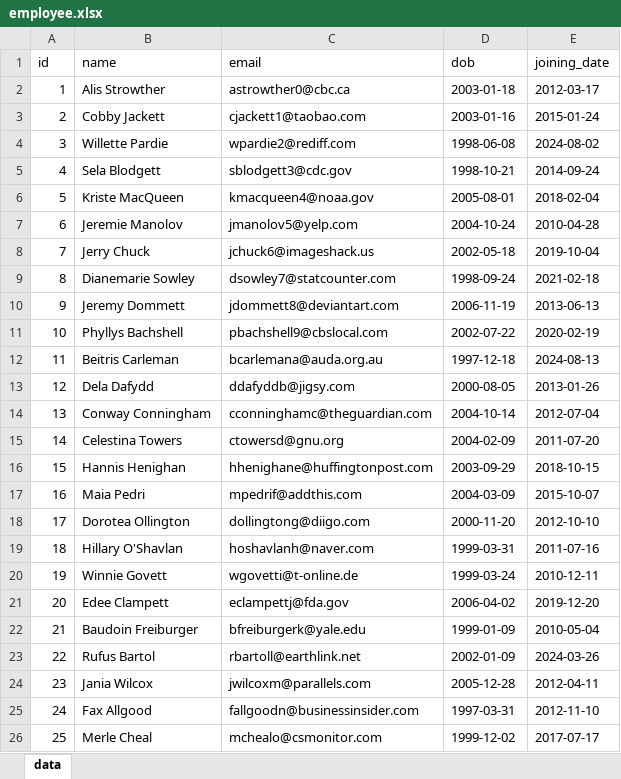
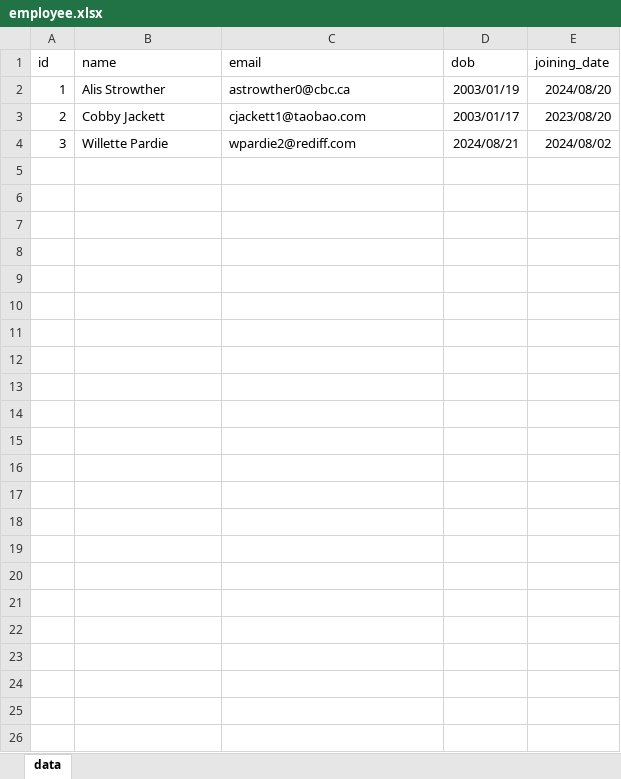
Before and after one commit to patoliyabhi7/BdayFestivalWishes, an Excel workbook: employee.xlsx, sheet data, drawn as a sheet; values as stored, in another font and other column widths than the file's, no borders; the diff names each change by its address in the sheet, - before the commit and + after, or states it on an @@ line.

Commit message:
some date format changes

```diff
--- a/employee.xlsx (sheet data)
+++ b/employee.xlsx (sheet data)
-D2 (dob): 2003-01-18
+D2 (dob): 2003/01/19
-E2 (joining_date): 2012-03-17
+E2 (joining_date): 2024/08/20
-D3 (dob): 2003-01-16
+D3 (dob): 2003/01/17
-E3 (joining_date): 2015-01-24
+E3 (joining_date): 2023/08/20
-D4 (dob): 1998-06-08
+D4 (dob): 2024/08/21
-E4 (joining_date): 2024-08-02
+E4 (joining_date): 2024/08/02
-row 5: 4 | Sela Blodgett | sblodgett3@cdc.gov | 1998-10-21 | 2014-09-24
-row 6: 5 | Kriste MacQueen | kmacqueen4@noaa.gov | 2005-08-01 | 2018-02-04
-row 7: 6 | Jeremie Manolov | jmanolov5@yelp.com | 2004-10-24 | 2010-04-28
-row 8: 7 | Jerry Chuck | jchuck6@imageshack.us | 2002-05-18 | 2019-10-04
-row 9: 8 | Dianemarie Sowley | dsowley7@statcounter.com | 1998-09-24 | 2021-02-18
-row 10: 9 | Jeremy Dommett | jdommett8@deviantart.com | 2006-11-19 | 2013-06-13
-row 11: 10 | Phyllys Bachshell | pbachshell9@cbslocal.com | 2002-07-22 | 2020-02-19
-row 12: 11 | Beitris Carleman | bcarlemana@auda.org.au | 1997-12-18 | 2024-08-13
-row 13: 12 | Dela Dafydd | ddafyddb@jigsy.com | 2000-08-05 | 2013-01-26
-row 14: 13 | Conway Conningham | cconninghamc@theguardian.com | 2004-10-14 | 2012-07-04
-row 15: 14 | Celestina Towers | ctowersd@gnu.org | 2004-02-09 | 2011-07-20
-row 16: 15 | Hannis Henighan | hhenighane@huffingtonpost.com | 2003-09-29 | 2018-10-15
-row 17: 16 | Maia Pedri | mpedrif@addthis.com | 2004-03-09 | 2015-10-07
-row 18: 17 | Dorotea Ollington | dollingtong@diigo.com | 2000-11-20 | 2012-10-10
-row 19: 18 | Hillary O'Shavlan | hoshavlanh@naver.com | 1999-03-31 | 2011-07-16
-row 20: 19 | Winnie Govett | wgovetti@t-online.de | 1999-03-24 | 2010-12-11
-row 21: 20 | Edee Clampett | eclampettj@fda.gov | 2006-04-02 | 2019-12-20
-row 22: 21 | Baudoin Freiburger | bfreiburgerk@yale.edu | 1999-01-09 | 2010-05-04
-row 23: 22 | Rufus Bartol | rbartoll@earthlink.net | 2002-01-09 | 2024-03-26
-row 24: 23 | Jania Wilcox | jwilcoxm@parallels.com | 2005-12-28 | 2012-04-11
-row 25: 24 | Fax Allgood | fallgoodn@businessinsider.com | 1997-03-31 | 2012-11-10
-row 26: 25 | Merle Cheal | mchealo@csmonitor.com | 1999-12-02 | 2017-07-17
```
Also changed, not shown: employee_details.xlsx, 1 other file.
